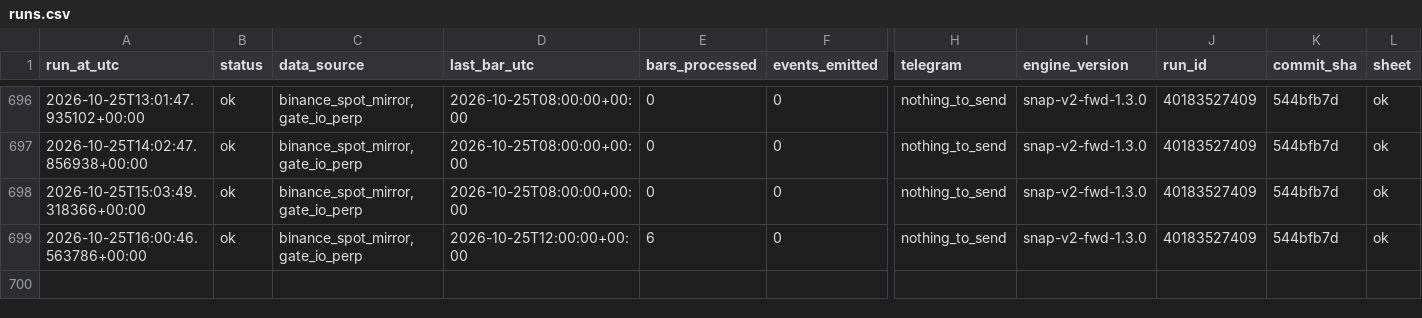
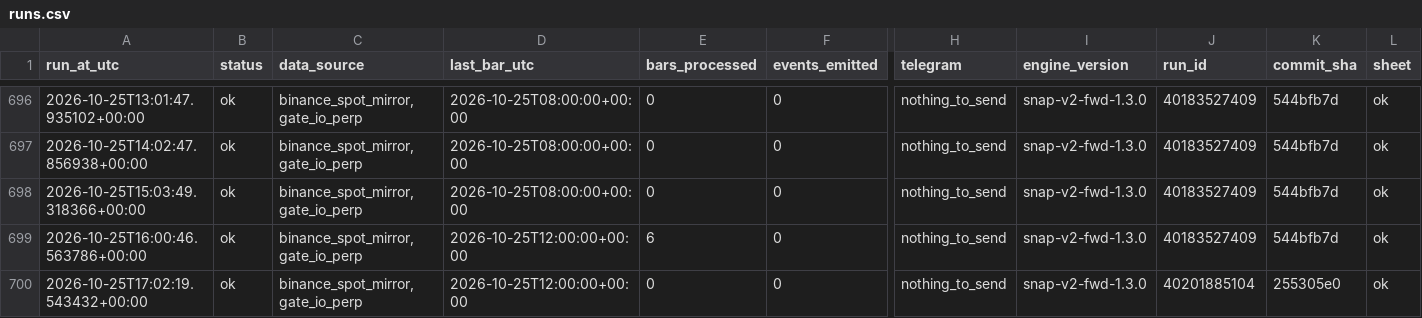
Before and after one commit to daijobudesu69/Crypto-Sequence-Snap, a CSV file: state/runs.csv, drawn as a sheet; only a part is shown, gaps mark what is left out; rows hold the shown columns only; the diff names each change by its address in the sheet, - before the commit and + after, or states it on an @@ line.

```diff
--- a/state/runs.csv
+++ b/state/runs.csv
+row 700: 2026-10-25T17:02:19.543432+00:00 | ok | binance_spot_mirror,gate_io_perp | 2026-10-25T12:00:00+00:00 | 0 | 0 | nothing_to_send | snap-v2-fwd-1.3.0 | 40201885104 | 255305e0 | ok
```
